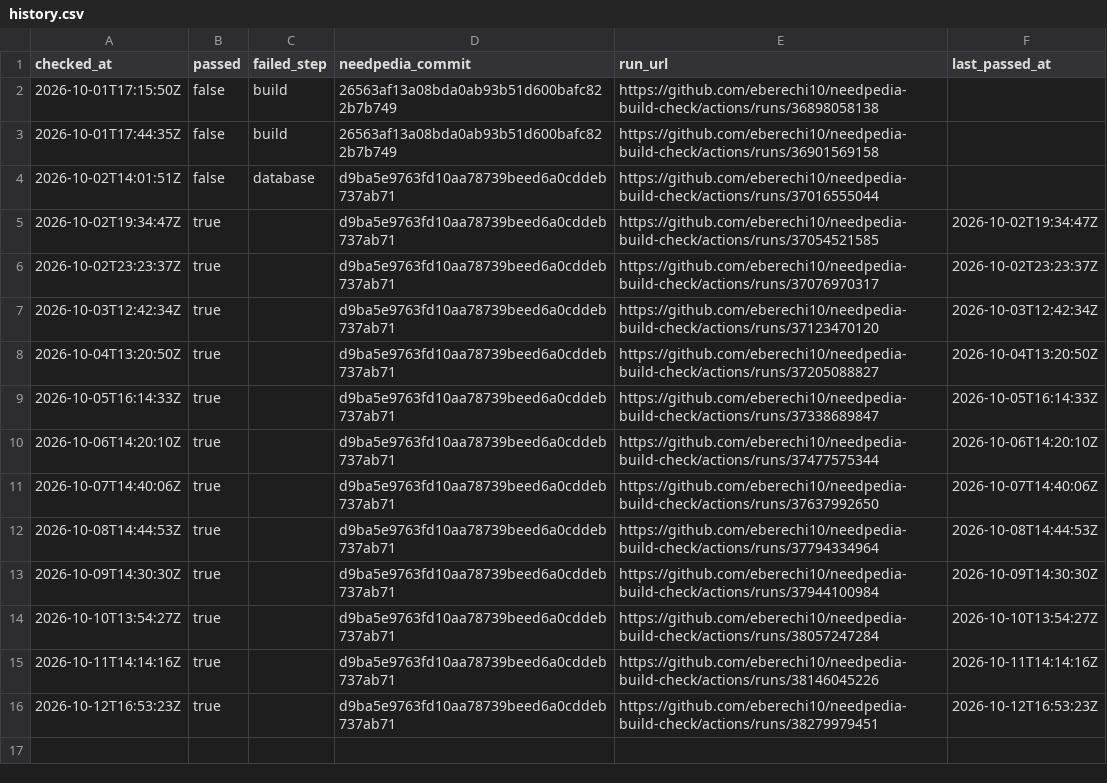
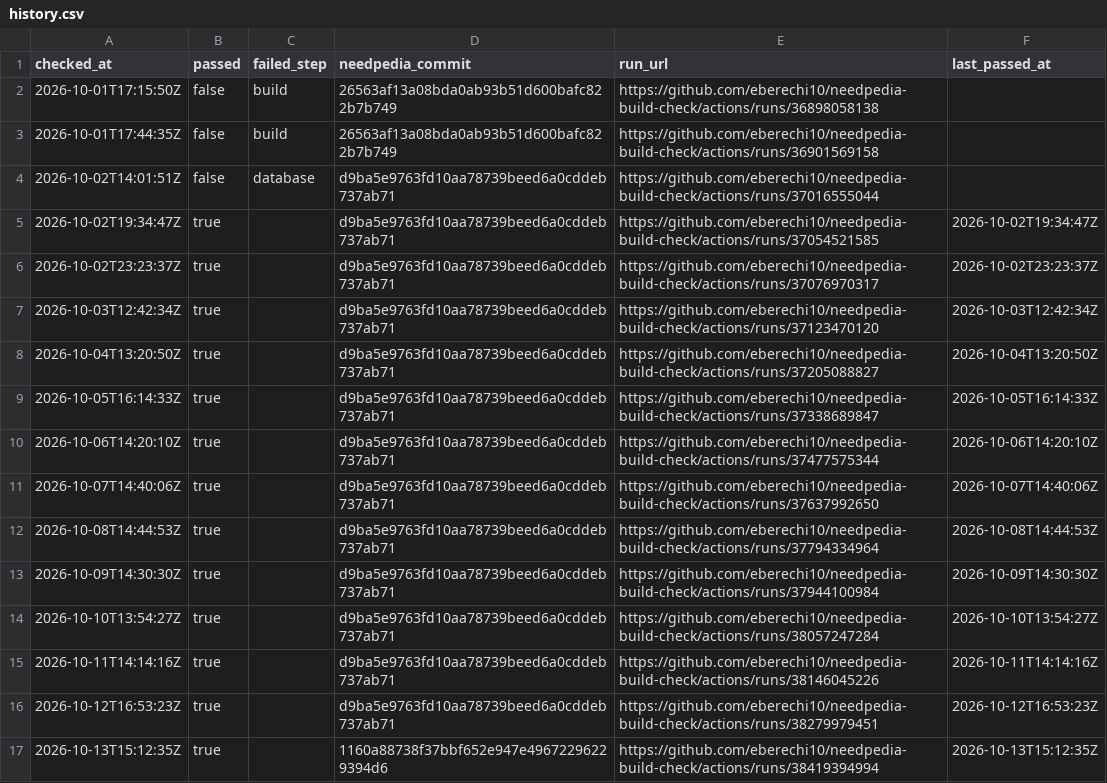
Before and after one commit to Queuevius/needpedia-build-check, a CSV file: results/history.csv, drawn as a sheet; the diff names each change by its address in the sheet, - before the commit and + after, or states it on an @@ line.

```diff
--- a/results/history.csv
+++ b/results/history.csv
+row 17: 2026-10-13T15:12:35Z | true |  | 1160a88738f37bbf652e947e49672296229394d6 | https://github.com/eberechi10/needpedia-build-check/actions/runs/38419394994 | 2026-10-13T15:12:35Z
```
Also changed, not shown: 2 other files.
